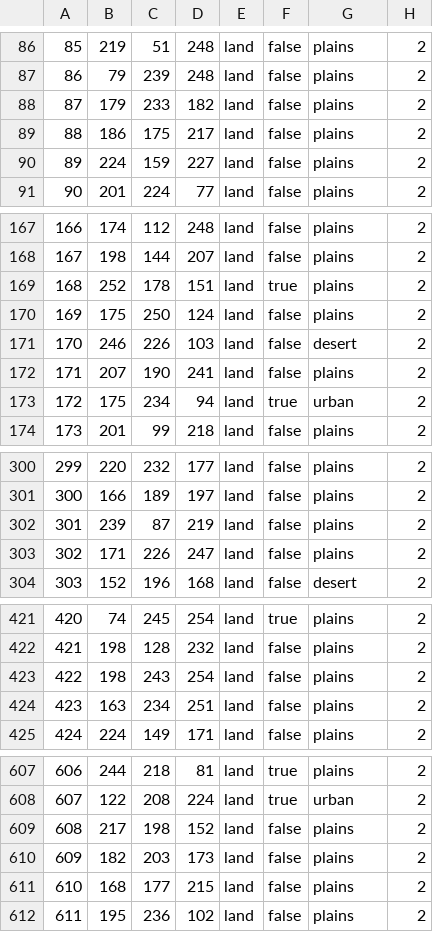
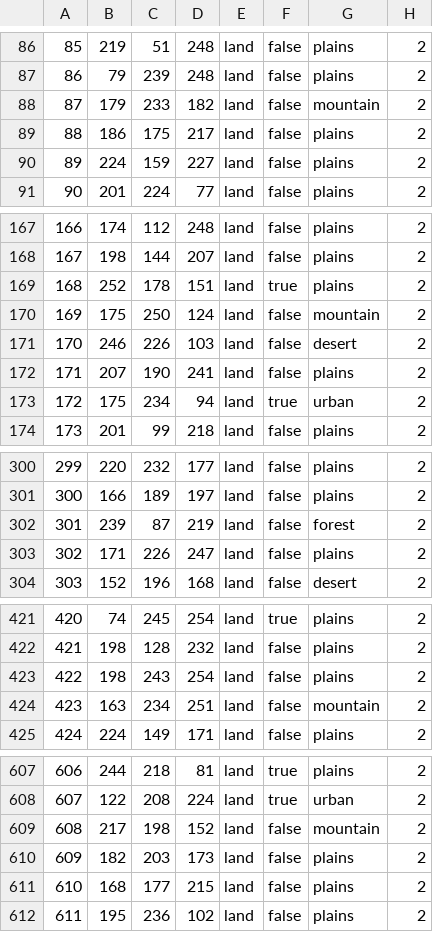
Before and after one commit to 2014358312/Fantasyland-Era, a CSV file: map/definition.csv, drawn as a sheet; only a part is shown, gaps mark what is left out; the diff covers the shown part only.

```diff
--- a/map/definition.csv
+++ b/map/definition.csv
@@ -87,3 +87,3 @@
 86;79;239;248;land;false;plains;2
-87;179;233;182;land;false;plains;2
+87;179;233;182;land;false;mountain;2
 88;186;175;217;land;false;plains;2
@@ -169,3 +169,3 @@
 168;252;178;151;land;true;plains;2
-169;175;250;124;land;false;plains;2
+169;175;250;124;land;false;mountain;2
 170;246;226;103;land;false;desert;2
@@ -301,3 +301,3 @@
 300;166;189;197;land;false;plains;2
-301;239;87;219;land;false;plains;2
+301;239;87;219;land;false;forest;2
 302;171;226;247;land;false;plains;2
@@ -423,3 +423,3 @@
 422;198;243;254;land;false;plains;2
-423;163;234;251;land;false;plains;2
+423;163;234;251;land;false;mountain;2
 424;224;149;171;land;false;plains;2
@@ -608,3 +608,3 @@
 607;122;208;224;land;true;urban;2
-608;217;198;152;land;false;plains;2
+608;217;198;152;land;false;mountain;2
 609;182;203;173;land;false;plains;2
```
Also changed, not shown: 44 edited cells elsewhere in this file, 3 other files.
